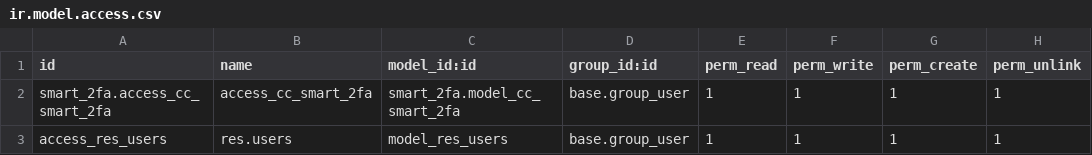
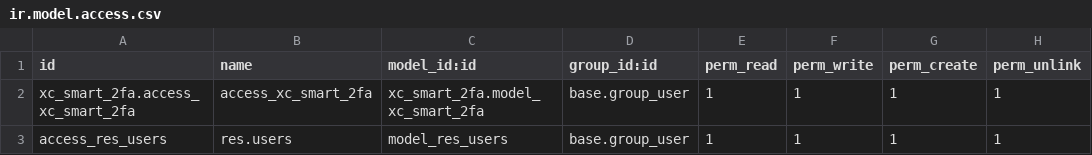
Before and after one commit to crossclassify/xc-odoo-app, a CSV file: XC_Smart_2fa/security/ir.model.access.csv, drawn as a sheet.

```diff
--- a/XC_Smart_2fa/security/ir.model.access.csv
+++ b/XC_Smart_2fa/security/ir.model.access.csv
@@ -1,3 +1,3 @@
 id,name,model_id:id,group_id:id,perm_read,perm_write,perm_create,perm_unlink
-smart_2fa.access_cc_smart_2fa,access_cc_smart_2fa,smart_2fa.model_cc_smart_2fa,base.group_user,1,1,1,1
+xc_smart_2fa.access_xc_smart_2fa,access_xc_smart_2fa,xc_smart_2fa.model_xc_smart_2fa,base.group_user,1,1,1,1
 access_res_users,res.users,model_res_users,base.group_user,1,1,1,1
```
Also changed, not shown: 15 other files.
